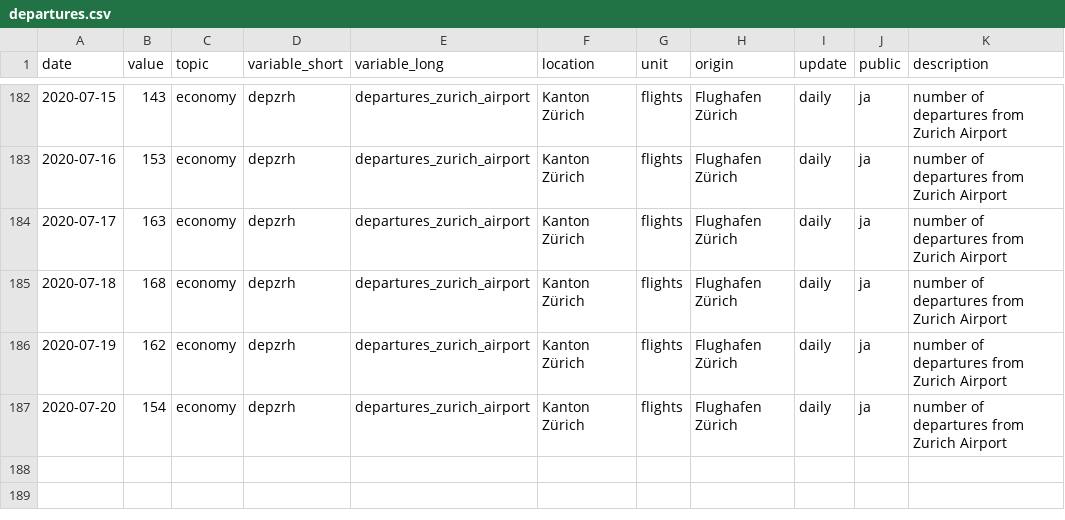
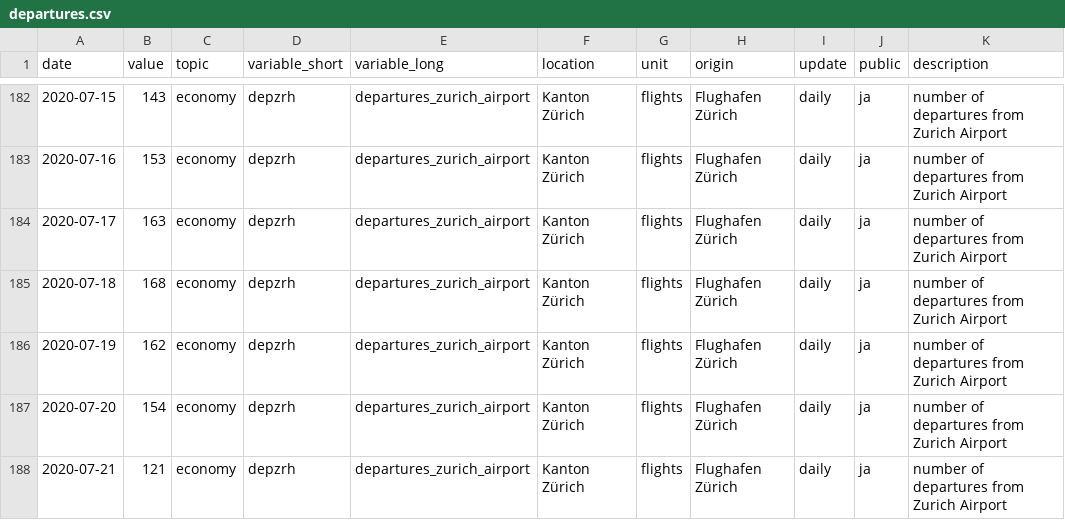
Before and after one commit to statistikZH/covid19monitoring_economy_FlightTraffic, a CSV file: old/departures.csv, drawn as a sheet; only a part is shown, gaps mark what is left out.

```diff
--- a/old/departures.csv
+++ b/old/departures.csv
@@ -187 +187,2 @@
 2020-07-20,154,"economy","depzrh","departures_zurich_airport","Kanton Zürich","flights","Flughafen Zürich","daily","ja","number of departures from Zurich Airport"
+2020-07-21,121,"economy","depzrh","departures_zurich_airport","Kanton Zürich","flights","Flughafen Zürich","daily","ja","number of departures from Zurich Airport"
```
Also changed, not shown: Economy_FlightTraffic.csv, old/arrivals.csv.
